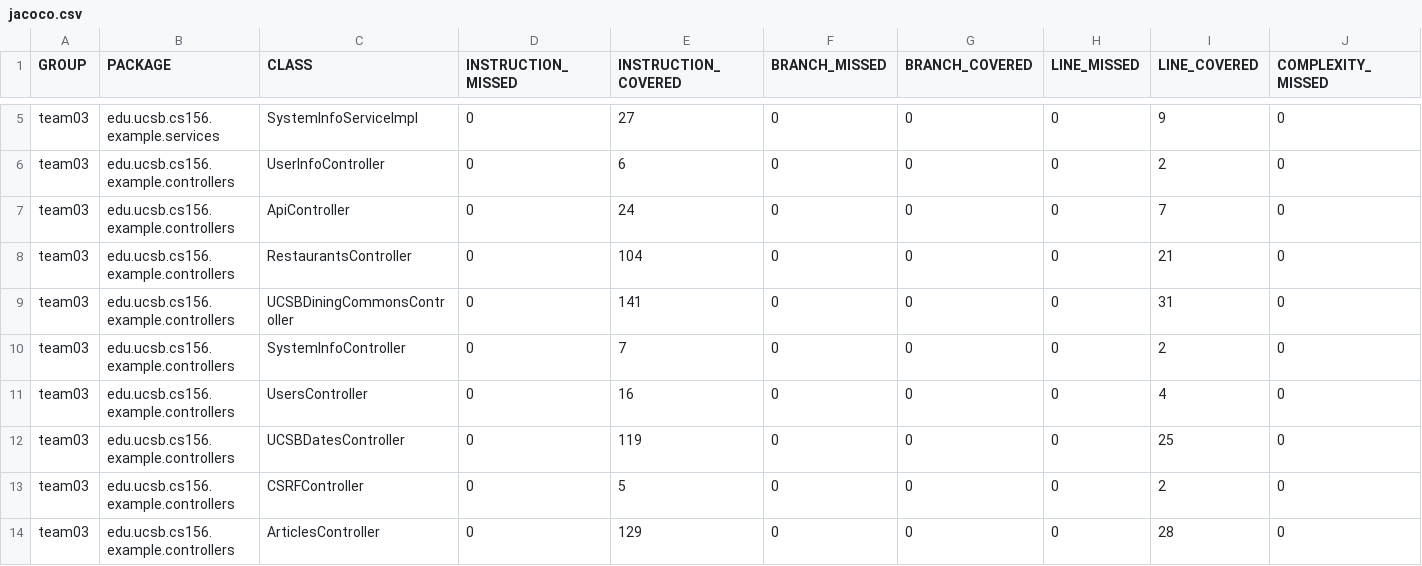
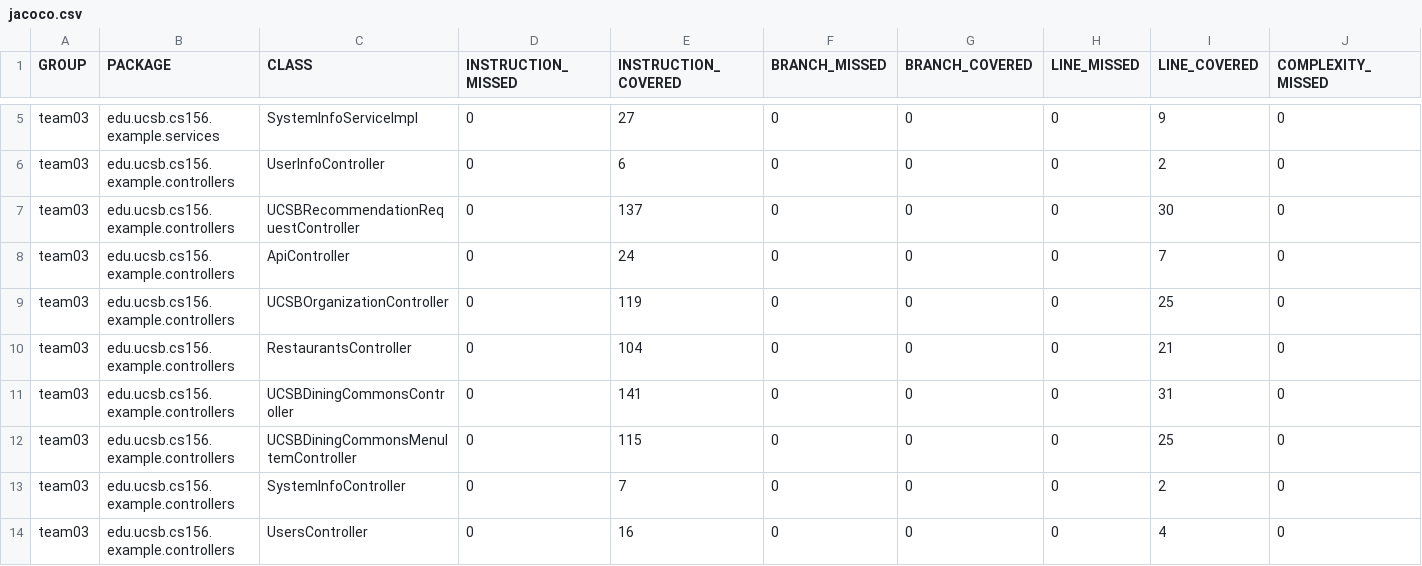
Before and after one commit to ucsb-cs156-s24/team03-s24-5pm-7, a CSV file: jacoco/jacoco.csv, drawn as a sheet; only a part is shown, gaps mark what is left out; the shorter side is filled out with more unchanged rows; rows hold the shown columns only; the diff names each change by its address in the sheet, - before the commit and + after, or states it on an @@ line.

Commit message:
Deploying to gh-pages from @ ucsb-cs156-s24/team03-s24-5pm-7@4ee5e581b6d9efcbcb8fa41332275814d0c80e47 🚀

```diff
--- a/jacoco/jacoco.csv
+++ b/jacoco/jacoco.csv
+row 7: team03 | edu.ucsb.cs156.example.controllers | UCSBRecommendationRequestController | 0 | 137 | 0 | 0 | 0 | 30 | 0
+row 9: team03 | edu.ucsb.cs156.example.controllers | UCSBOrganizationController | 0 | 119 | 0 | 0 | 0 | 25 | 0
+row 12: team03 | edu.ucsb.cs156.example.controllers | UCSBDiningCommonsMenuItemController | 0 | 115 | 0 | 0 | 0 | 25 | 0
```
Also changed, not shown: 11 other files.
